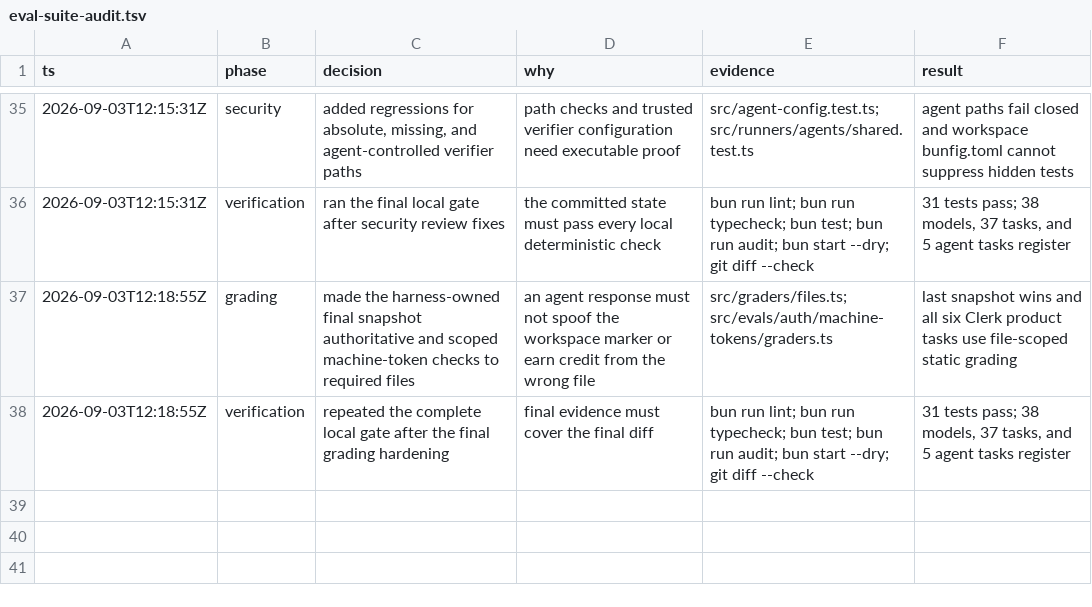
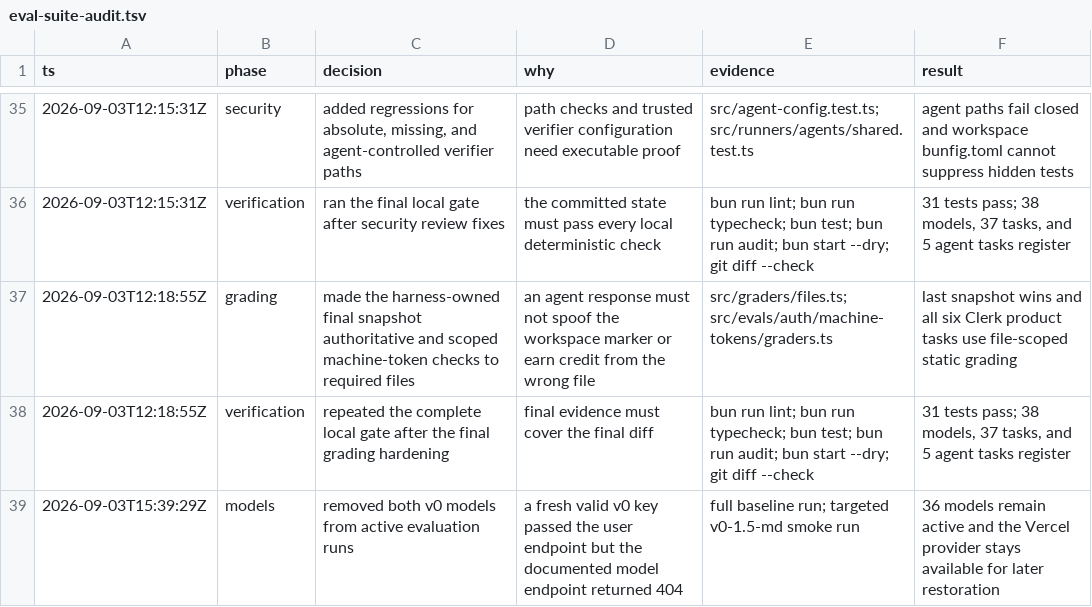
Before and after one commit to clerk/clerk-evals, a TSV file: docs/eval-suite-audit.tsv, drawn as a sheet; only a part is shown, gaps mark what is left out; the diff names each change by its address in the sheet, - before the commit and + after, or states it on an @@ line.

Commit message:
remove unavailable v0 models

```diff
--- a/docs/eval-suite-audit.tsv
+++ b/docs/eval-suite-audit.tsv
+row 39: 2026-09-03T15:39:29Z | models | removed both v0 models from active evaluation runs | a fresh valid v0 key passed the user endpoint but the documented model endpoint returned 404 | full baseline run; targeted v0-1.5-md smoke run | 36 models remain active and the Vercel provider stays available for later restoration
```
Also changed, not shown: 1 other file.
